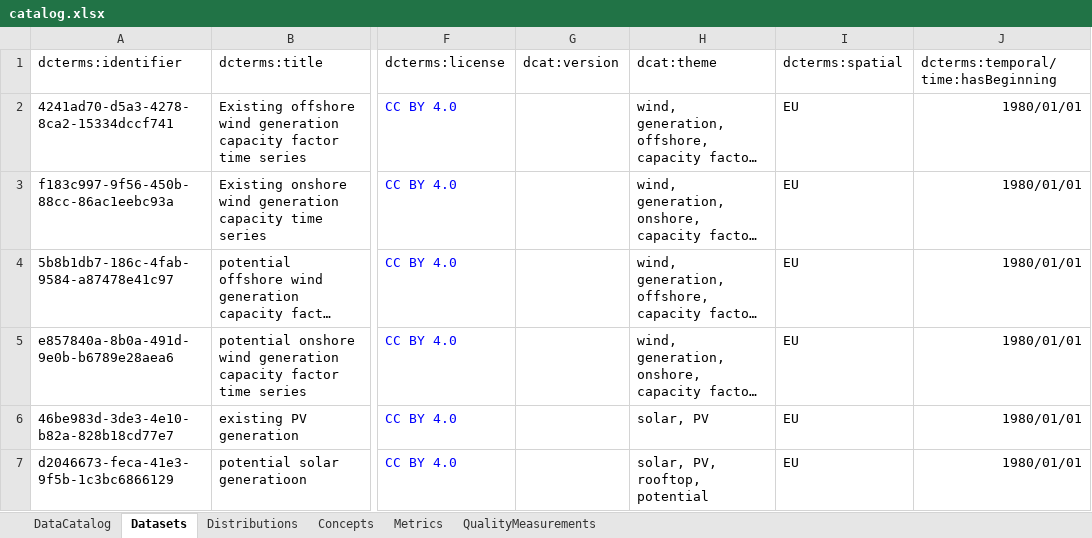
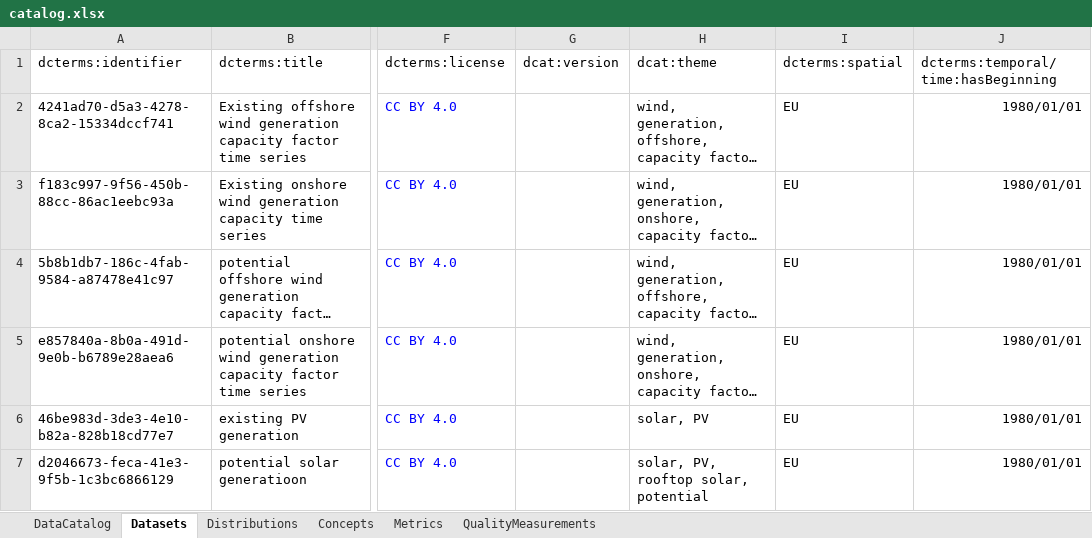
Before and after one commit to uuidea/Mopo_European_Usecase_Data_catalog, an Excel workbook: catalog.xlsx, sheet Datasets, drawn as a sheet; only a part is shown, gaps mark what is left out; long unchanged cells end in …; values as stored, in another font and other column widths than the file's, no borders; the diff names each change by its address in the sheet, - before the commit and + after, or states it on an @@ line.

```diff
--- a/catalog.xlsx (sheet Datasets)
+++ b/catalog.xlsx (sheet Datasets)
-H7 (dcat:theme): solar, PV, rooftop, potential
+H7 (dcat:theme): solar, PV, rooftop solar, potential
```
Also changed, not shown: sheet DataCatalog, sheet Concepts, 32 other files.
